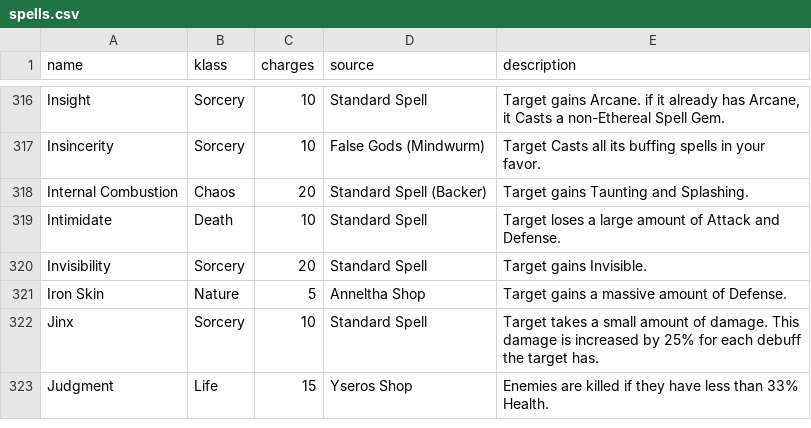
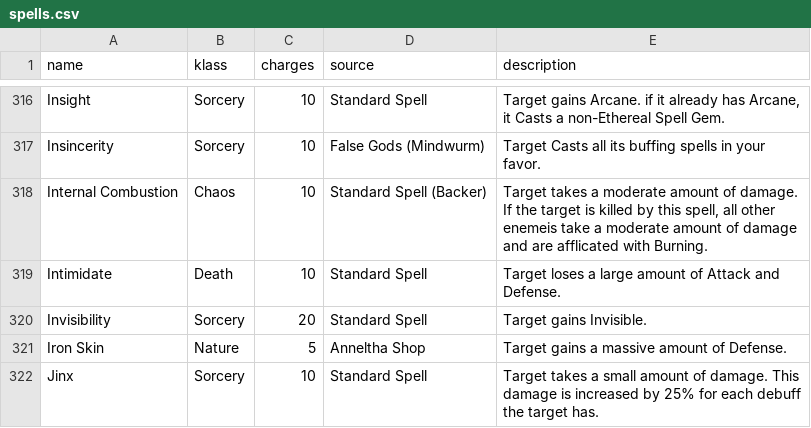
Before and after one commit to rovermicrover/siralim-ultimate-api, a CSV file: app/data/spells.csv, drawn as a sheet; only a part is shown, gaps mark what is left out; the shorter side is filled out with more unchanged rows.

Commit message:
Fix internal combution from KageNoOni report via discord

```diff
--- a/app/data/spells.csv
+++ b/app/data/spells.csv
@@ -317,3 +317,3 @@ Insight,Sorcery,10,Standard Spell,"Target gains Arcane. if it already has Arcane
 Insincerity,Sorcery,10,False Gods (Mindwurm),Target Casts all its buffing spells in your favor.
-Internal Combustion,Chaos,20,Standard Spell (Backer),Target gains Taunting and Splashing.
+Internal Combustion,Chaos,10,Standard Spell (Backer),"Target takes a moderate amount of damage. If the target is killed by this spell, all other enemeis take a moderate amount of damage and are afflicated with Burning."
 Intimidate,Death,10,Standard Spell,Target loses a large amount of Attack and Defense.
```
